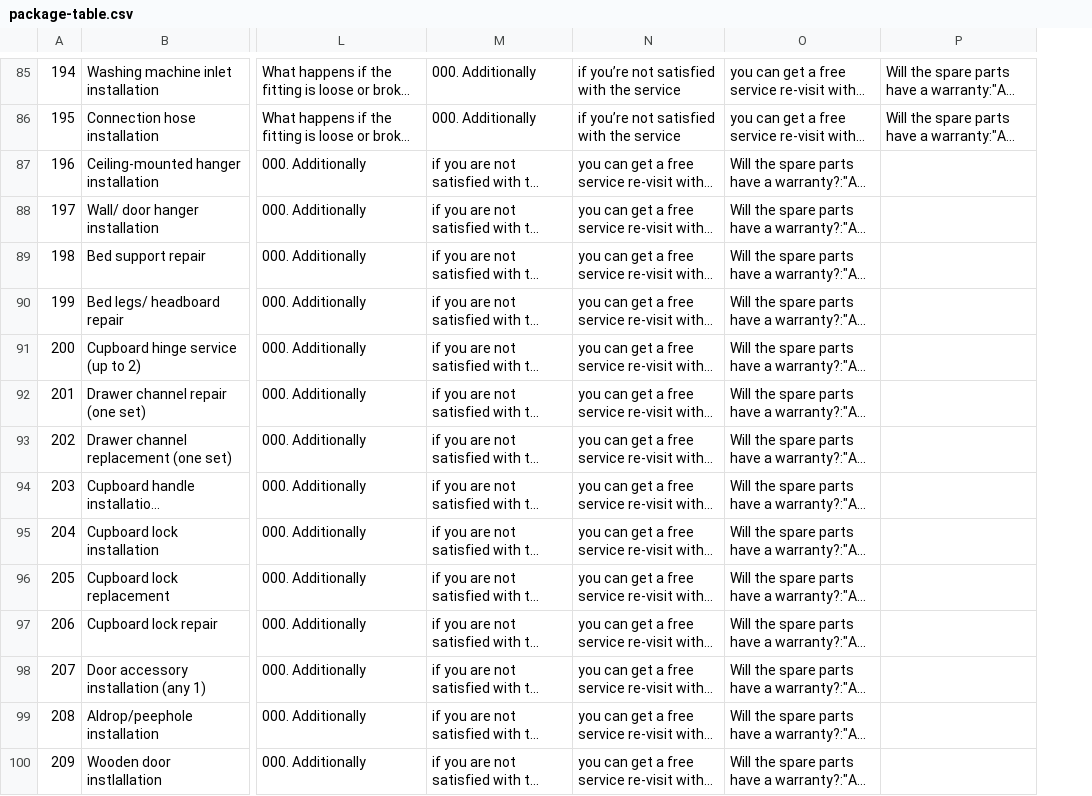
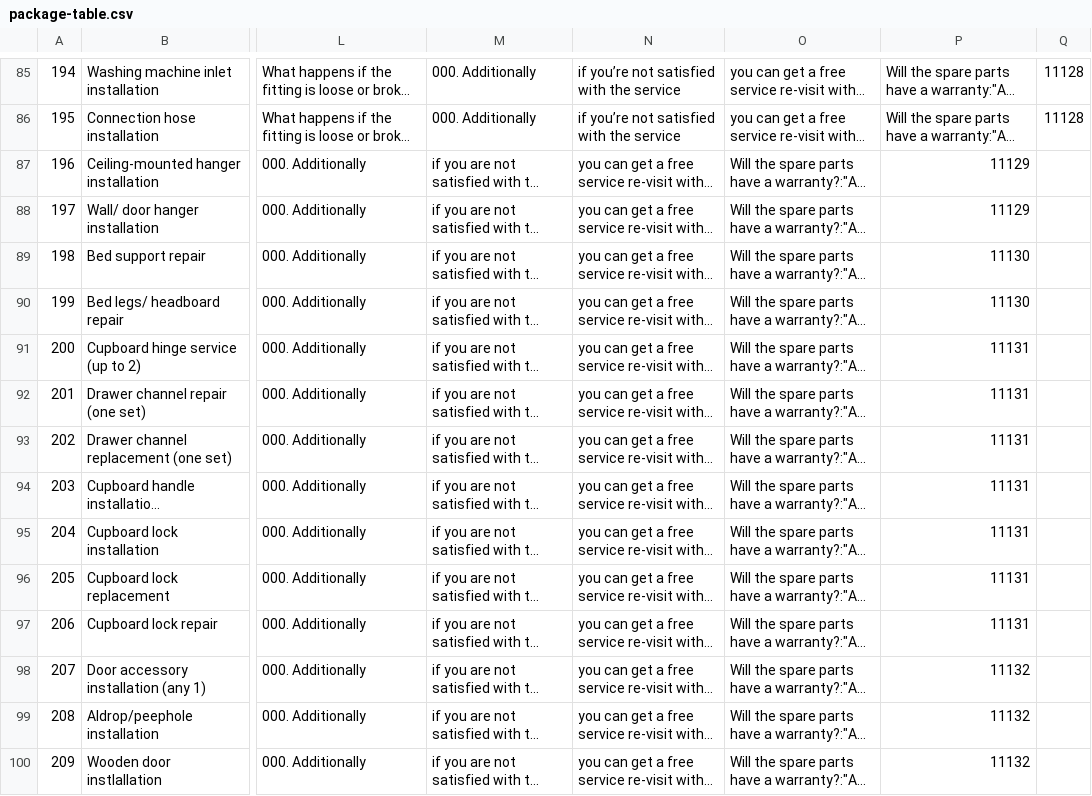
Before and after one commit to muskansinghal4/AIDE-Internship-Data-Alchemists-, a CSV file: Tables for Electrician, Plumber and carpenter/package-table.csv, drawn as a sheet; only a part is shown, gaps mark what is left out; long unchanged cells end in …; the diff covers the shown part only; the diff names each change by its address in the sheet, - before the commit and + after, or states it on an @@ line.

```diff
--- a/Tables for Electrician, Plumber and carpenter/package-table.csv
+++ b/Tables for Electrician, Plumber and carpenter/package-table.csv
+column Q, rows 85-86: 11128 | 11128
-P87:P88: (empty)
+P87:P88: 11129
-P89:P90: (empty)
+P89:P90: 11130
-P91:P97: (empty)
+P91:P97: 11131
-P98:P100: (empty)
+P98:P100: 11132
```
Also changed, not shown: 81 edited cells elsewhere in this file, 1 other file.
